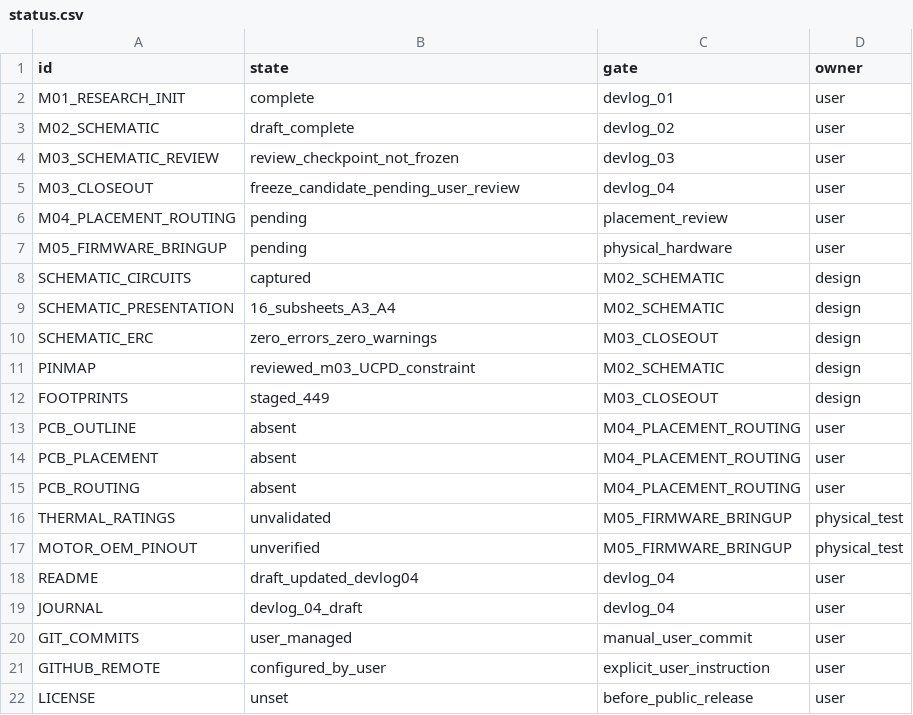
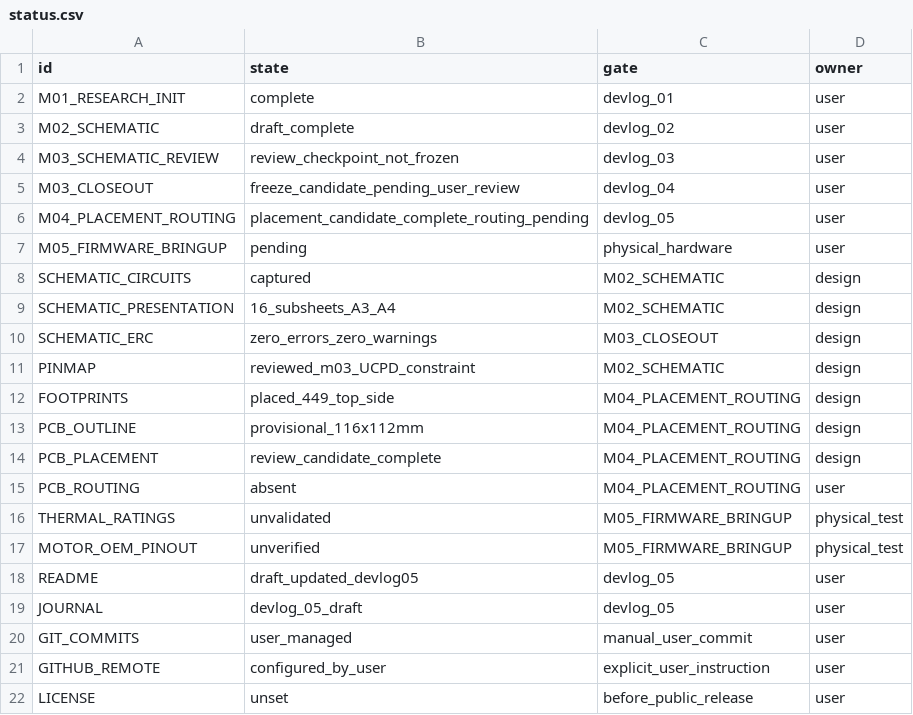
Before and after one commit to EwoudVV/bldc-esc, a CSV file: engineering/status.csv, drawn as a sheet.

```diff
--- a/engineering/status.csv
+++ b/engineering/status.csv
@@ -5,3 +5,3 @@ M03_SCHEMATIC_REVIEW,review_checkpoint_not_frozen,devlog_03,user
 M03_CLOSEOUT,freeze_candidate_pending_user_review,devlog_04,user
-M04_PLACEMENT_ROUTING,pending,placement_review,user
+M04_PLACEMENT_ROUTING,placement_candidate_complete_routing_pending,devlog_05,user
 M05_FIRMWARE_BRINGUP,pending,physical_hardware,user
@@ -11,5 +11,5 @@ SCHEMATIC_ERC,zero_errors_zero_warnings,M03_CLOSEOUT,design
 PINMAP,reviewed_m03_UCPD_constraint,M02_SCHEMATIC,design
-FOOTPRINTS,staged_449,M03_CLOSEOUT,design
-PCB_OUTLINE,absent,M04_PLACEMENT_ROUTING,user
-PCB_PLACEMENT,absent,M04_PLACEMENT_ROUTING,user
+FOOTPRINTS,placed_449_top_side,M04_PLACEMENT_ROUTING,design
+PCB_OUTLINE,provisional_116x112mm,M04_PLACEMENT_ROUTING,design
+PCB_PLACEMENT,review_candidate_complete,M04_PLACEMENT_ROUTING,design
 PCB_ROUTING,absent,M04_PLACEMENT_ROUTING,user
@@ -17,4 +17,4 @@ THERMAL_RATINGS,unvalidated,M05_FIRMWARE_BRINGUP,physical_test
 MOTOR_OEM_PINOUT,unverified,M05_FIRMWARE_BRINGUP,physical_test
-README,draft_updated_devlog04,devlog_04,user
-JOURNAL,devlog_04_draft,devlog_04,user
+README,draft_updated_devlog05,devlog_05,user
+JOURNAL,devlog_05_draft,devlog_05,user
 GIT_COMMITS,user_managed,manual_user_commit,user
```
Also changed, not shown: engineering/requirements.csv, engineering/review_gates.csv, 19 other files.
